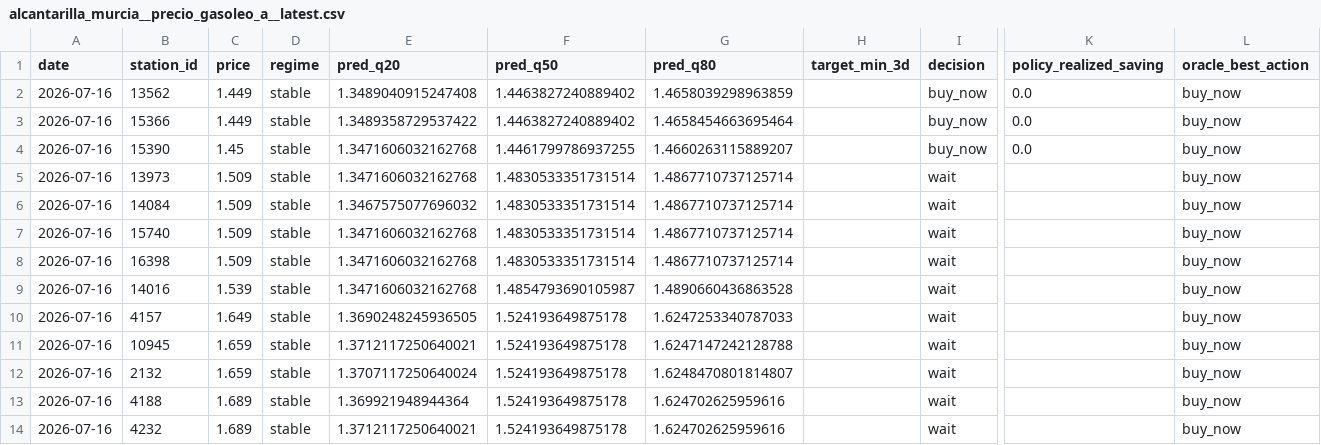
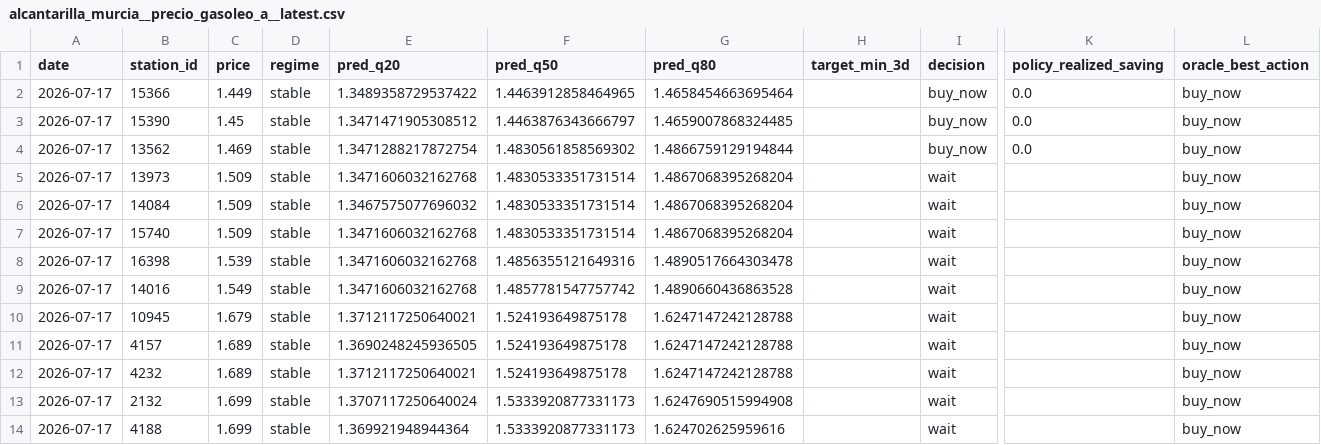
Before and after one commit to juanluserra/fuel-recommender-murcia, a CSV file: data/latest/alcantarilla_murcia__precio_gasoleo_a__latest.csv, drawn as a sheet; only a part is shown, gaps mark what is left out; removed rows and columns are numbered as before the commit, all else as after; rows hold the shown columns only; the diff names each change by its address in the sheet, - before the commit and + after, or states it on an @@ line.

```diff
--- a/data/latest/alcantarilla_murcia__precio_gasoleo_a__latest.csv
+++ b/data/latest/alcantarilla_murcia__precio_gasoleo_a__latest.csv
-row 2: 2026-07-16 | 13562 | 1.449 | stable | 1.3489040915247408 | 1.4463827240889402 | 1.4658039298963859 |  | buy_now | 0.0 | buy_now
-A2:A3 (date): 2026-07-16
+A2:A3 (date): 2026-07-17
-F2 (pred_q50): 1.4463827240889402
+F2 (pred_q50): 1.4463912858464965
-E3 (pred_q20): 1.3471606032162768
+E3 (pred_q20): 1.3471471905308512
-F3 (pred_q50): 1.4461799786937255
+F3 (pred_q50): 1.4463876343666797
-G3 (pred_q80): 1.4660263115889207
+G3 (pred_q80): 1.4659007868324485
+row 4: 2026-07-17 | 13562 | 1.469 | stable | 1.3471288217872754 | 1.4830561858569302 | 1.4866759129194844 |  | buy_now | 0.0 | buy_now
-A5:A9 (date): 2026-07-16
+A5:A9 (date): 2026-07-17
-G5:G7 (pred_q80): 1.4867710737125714
+G5:G7 (pred_q80): 1.4867068395268204
-C8 (price): 1.509
+C8 (price): 1.539
-F8 (pred_q50): 1.4830533351731514
+F8 (pred_q50): 1.4856355121649316
-G8 (pred_q80): 1.4867710737125714
+G8 (pred_q80): 1.4890517664303478
-C9 (price): 1.539
+C9 (price): 1.549
-F9 (pred_q50): 1.4854793690105987
+F9 (pred_q50): 1.4857781547757742
+row 10: 2026-07-17 | 10945 | 1.679 | stable | 1.3712117250640021 | 1.524193649875178 | 1.6247147242128788 |  | wait |  | buy_now
-A11:A14 (date): 2026-07-16
+A11:A14 (date): 2026-07-17
-C11 (price): 1.649
+C11 (price): 1.689
-G11 (pred_q80): 1.6247253340787033
+G11 (pred_q80): 1.6247147242128788
-B12 (station_id): 10945
+B12 (station_id): 4232
-C12 (price): 1.659
+C12 (price): 1.689
-C13 (price): 1.659
+C13 (price): 1.699
-F13:F14 (pred_q50): 1.524193649875178
+F13:F14 (pred_q50): 1.5333920877331173
-G13 (pred_q80): 1.6248470801814807
+G13 (pred_q80): 1.6247690515994908
-C14 (price): 1.689
+C14 (price): 1.699
-row 14: 2026-07-16 | 4232 | 1.689 | stable | 1.3712117250640021 | 1.524193649875178 | 1.624702625959616 |  | wait |  | buy_now
```
Also changed, not shown: data/history/alcantarilla_murcia/fetch_log.csv, data/history/alcantarilla_murcia/stations.csv, 4 other files.
